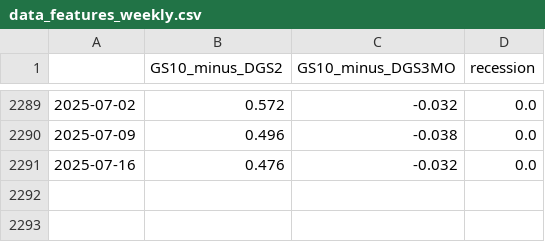
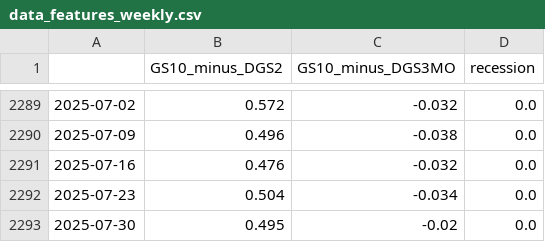
Before and after one commit to GordonOboh/RecessionPredictionML, a CSV file: Notebooks/Dataset/data_features_weekly.csv, drawn as a sheet; only a part is shown, gaps mark what is left out; the diff names each change by its address in the sheet, - before the commit and + after, or states it on an @@ line.

```diff
--- a/Notebooks/Dataset/data_features_weekly.csv
+++ b/Notebooks/Dataset/data_features_weekly.csv
+row 2292: 2025-07-23 | 0.504 | -0.034 | 0.0
+row 2293: 2025-07-30 | 0.495 | -0.02 | 0.0
```
Also changed, not shown: Notebooks/Dataset/data_features_daily.csv, Notebooks/Dataset/data_features_monthly.csv, 5 other files.
